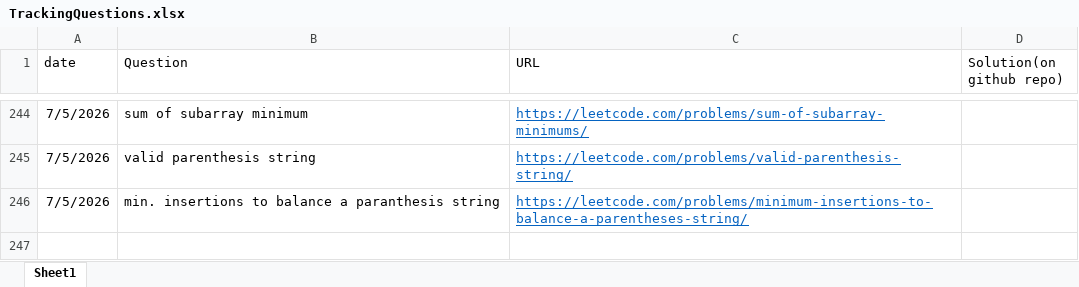
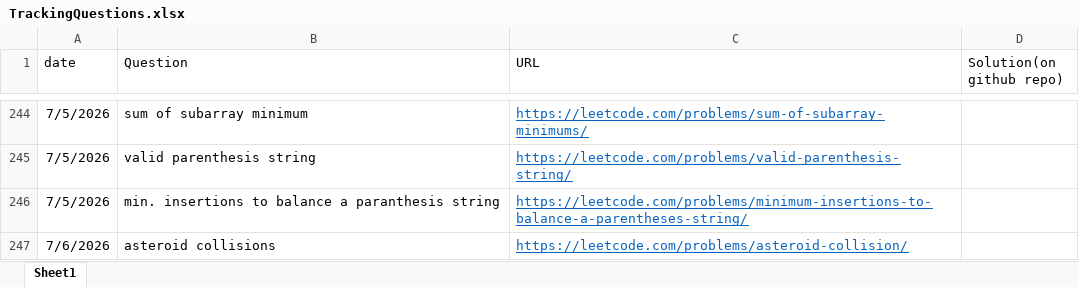
Before and after one commit to gouravsoni9999/DailyCPQuestionsPractise, an Excel workbook: TrackingQuestions.xlsx, sheet Sheet1, drawn as a sheet; only a part is shown, gaps mark what is left out; values as stored, in another font and other column widths than the file's, no borders; the diff names each change by its address in the sheet, - before the commit and + after, or states it on an @@ line.

Commit message:
Problem: Asteroid Collision

```diff
--- a/TrackingQuestions.xlsx (sheet Sheet1)
+++ b/TrackingQuestions.xlsx (sheet Sheet1)
+row 247: 7/6/2026 | asteroid collisions | https://leetcode.com/problems/asteroid-collision/
```
Also changed, not shown: 1 other file.
